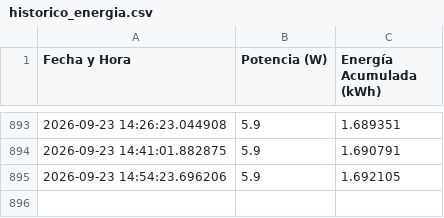
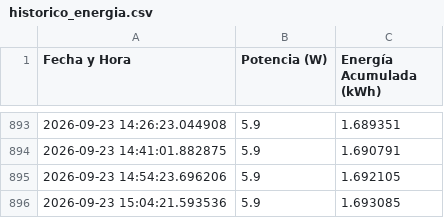
Before and after one commit to arcomisp/MonitoreoEnergia, a CSV file: historico_energia.csv, drawn as a sheet; only a part is shown, gaps mark what is left out.

```diff
--- a/historico_energia.csv
+++ b/historico_energia.csv
@@ -895 +895,2 @@ Fecha y Hora,Potencia (W),Energía Acumulada (kWh)
 2026-09-23 14:54:23.696206,5.9,1.692105
+2026-09-23 15:04:21.593536,5.9,1.693085
```
